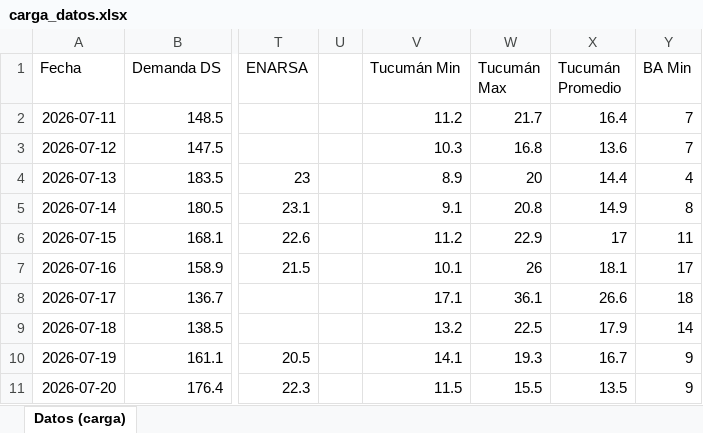
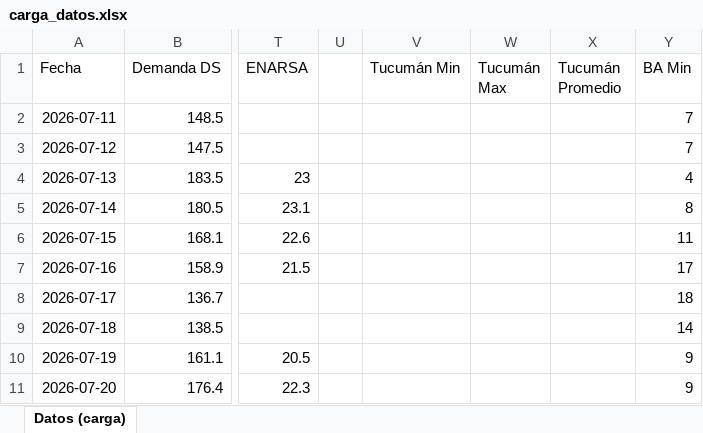
Before and after one commit to RodrigoManassero/estado-sistema-gas-rodrigo, an Excel workbook: data/carga_datos.xlsx, sheet Datos (carga), drawn as a sheet; only a part is shown, gaps mark what is left out; values as stored, in another font and other column widths than the file's, no borders; the diff covers the shown part only; the diff names each change by its address in the sheet, - before the commit and + after, or states it on an @@ line.

```diff
--- a/data/carga_datos.xlsx (sheet Datos (carga))
+++ b/data/carga_datos.xlsx (sheet Datos (carga))
-V2 (Tucumán Min): 11.2
+V2 (Tucumán Min): (empty)
-W2 (Tucumán Max): 21.7
+W2 (Tucumán Max): (empty)
-X2 (Tucumán Promedio): 16.4
+X2 (Tucumán Promedio): (empty)
-V3 (Tucumán Min): 10.3
+V3 (Tucumán Min): (empty)
-W3 (Tucumán Max): 16.8
+W3 (Tucumán Max): (empty)
-X3 (Tucumán Promedio): 13.6
+X3 (Tucumán Promedio): (empty)
-V4 (Tucumán Min): 8.9
+V4 (Tucumán Min): (empty)
-W4 (Tucumán Max): 20
+W4 (Tucumán Max): (empty)
-X4 (Tucumán Promedio): 14.4
+X4 (Tucumán Promedio): (empty)
-V5 (Tucumán Min): 9.1
+V5 (Tucumán Min): (empty)
-W5 (Tucumán Max): 20.8
+W5 (Tucumán Max): (empty)
-X5 (Tucumán Promedio): 14.9
+X5 (Tucumán Promedio): (empty)
-V6 (Tucumán Min): 11.2
+V6 (Tucumán Min): (empty)
-W6 (Tucumán Max): 22.9
+W6 (Tucumán Max): (empty)
-X6 (Tucumán Promedio): 17
+X6 (Tucumán Promedio): (empty)
-V7 (Tucumán Min): 10.1
+V7 (Tucumán Min): (empty)
-W7 (Tucumán Max): 26
+W7 (Tucumán Max): (empty)
-X7 (Tucumán Promedio): 18.1
+X7 (Tucumán Promedio): (empty)
-V8 (Tucumán Min): 17.1
+V8 (Tucumán Min): (empty)
-W8 (Tucumán Max): 36.1
+W8 (Tucumán Max): (empty)
-X8 (Tucumán Promedio): 26.6
+X8 (Tucumán Promedio): (empty)
-V9 (Tucumán Min): 13.2
+V9 (Tucumán Min): (empty)
-W9 (Tucumán Max): 22.5
+W9 (Tucumán Max): (empty)
-X9 (Tucumán Promedio): 17.9
+X9 (Tucumán Promedio): (empty)
-V10 (Tucumán Min): 14.1
+V10 (Tucumán Min): (empty)
-W10 (Tucumán Max): 19.3
+W10 (Tucumán Max): (empty)
-X10 (Tucumán Promedio): 16.7
+X10 (Tucumán Promedio): (empty)
-V11 (Tucumán Min): 11.5
+V11 (Tucumán Min): (empty)
-W11 (Tucumán Max): 15.5
+W11 (Tucumán Max): (empty)
-X11 (Tucumán Promedio): 13.5
+X11 (Tucumán Promedio): (empty)
```
Also changed, not shown: 137 edited cells elsewhere in this sheet, 31 other files.
